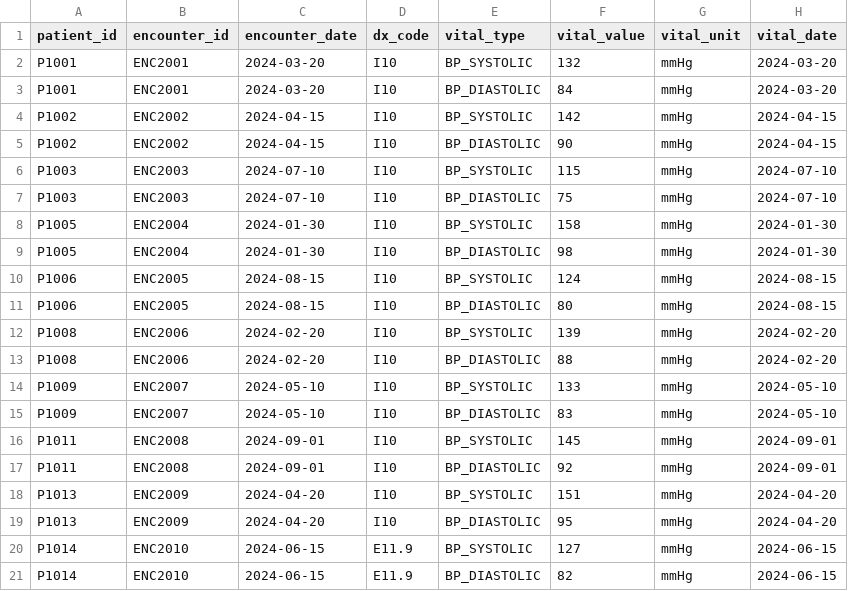
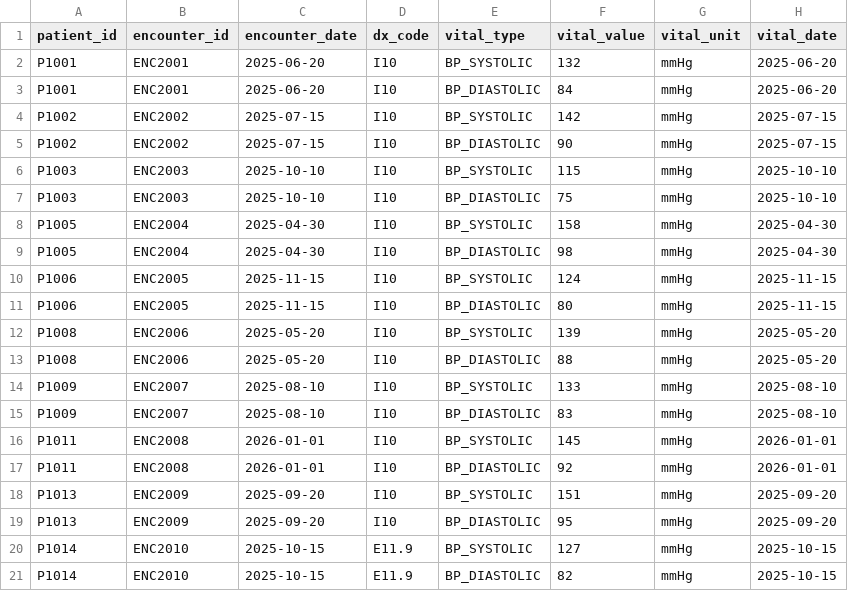
Before and after one commit to lashihollis/building_blocks, a CSV file: analytics_engineering_dbt_project/seeds/ehr_data.csv, drawn as a sheet.

```diff
--- a/analytics_engineering_dbt_project/seeds/ehr_data.csv
+++ b/analytics_engineering_dbt_project/seeds/ehr_data.csv
@@ -1,21 +1,21 @@
 patient_id,encounter_id,encounter_date,dx_code,vital_type,vital_value,vital_unit,vital_date
-P1001,ENC2001,2024-03-20,I10,BP_SYSTOLIC,132,mmHg,2024-03-20
-P1001,ENC2001,2024-03-20,I10,BP_DIASTOLIC,84,mmHg,2024-03-20
-P1002,ENC2002,2024-04-15,I10,BP_SYSTOLIC,142,mmHg,2024-04-15
-P1002,ENC2002,2024-04-15,I10,BP_DIASTOLIC,90,mmHg,2024-04-15
-P1003,ENC2003,2024-07-10,I10,BP_SYSTOLIC,115,mmHg,2024-07-10
-P1003,ENC2003,2024-07-10,I10,BP_DIASTOLIC,75,mmHg,2024-07-10
-P1005,ENC2004,2024-01-30,I10,BP_SYSTOLIC,158,mmHg,2024-01-30
-P1005,ENC2004,2024-01-30,I10,BP_DIASTOLIC,98,mmHg,2024-01-30
-P1006,ENC2005,2024-08-15,I10,BP_SYSTOLIC,124,mmHg,2024-08-15
-P1006,ENC2005,2024-08-15,I10,BP_DIASTOLIC,80,mmHg,2024-08-15
-P1008,ENC2006,2024-02-20,I10,BP_SYSTOLIC,139,mmHg,2024-02-20
-P1008,ENC2006,2024-02-20,I10,BP_DIASTOLIC,88,mmHg,2024-02-20
-P1009,ENC2007,2024-05-10,I10,BP_SYSTOLIC,133,mmHg,2024-05-10
-P1009,ENC2007,2024-05-10,I10,BP_DIASTOLIC,83,mmHg,2024-05-10
-P1011,ENC2008,2024-09-01,I10,BP_SYSTOLIC,145,mmHg,2024-09-01
-P1011,ENC2008,2024-09-01,I10,BP_DIASTOLIC,92,mmHg,2024-09-01
-P1013,ENC2009,2024-04-20,I10,BP_SYSTOLIC,151,mmHg,2024-04-20
-P1013,ENC2009,2024-04-20,I10,BP_DIASTOLIC,95,mmHg,2024-04-20
-P1014,ENC2010,2024-06-15,E11.9,BP_SYSTOLIC,127,mmHg,2024-06-15
-P1014,ENC2010,2024-06-15,E11.9,BP_DIASTOLIC,82,mmHg,2024-06-15
+P1001,ENC2001,2025-06-20,I10,BP_SYSTOLIC,132,mmHg,2025-06-20
+P1001,ENC2001,2025-06-20,I10,BP_DIASTOLIC,84,mmHg,2025-06-20
+P1002,ENC2002,2025-07-15,I10,BP_SYSTOLIC,142,mmHg,2025-07-15
+P1002,ENC2002,2025-07-15,I10,BP_DIASTOLIC,90,mmHg,2025-07-15
+P1003,ENC2003,2025-10-10,I10,BP_SYSTOLIC,115,mmHg,2025-10-10
+P1003,ENC2003,2025-10-10,I10,BP_DIASTOLIC,75,mmHg,2025-10-10
+P1005,ENC2004,2025-04-30,I10,BP_SYSTOLIC,158,mmHg,2025-04-30
+P1005,ENC2004,2025-04-30,I10,BP_DIASTOLIC,98,mmHg,2025-04-30
+P1006,ENC2005,2025-11-15,I10,BP_SYSTOLIC,124,mmHg,2025-11-15
+P1006,ENC2005,2025-11-15,I10,BP_DIASTOLIC,80,mmHg,2025-11-15
+P1008,ENC2006,2025-05-20,I10,BP_SYSTOLIC,139,mmHg,2025-05-20
+P1008,ENC2006,2025-05-20,I10,BP_DIASTOLIC,88,mmHg,2025-05-20
+P1009,ENC2007,2025-08-10,I10,BP_SYSTOLIC,133,mmHg,2025-08-10
+P1009,ENC2007,2025-08-10,I10,BP_DIASTOLIC,83,mmHg,2025-08-10
+P1011,ENC2008,2026-01-01,I10,BP_SYSTOLIC,145,mmHg,2026-01-01
+P1011,ENC2008,2026-01-01,I10,BP_DIASTOLIC,92,mmHg,2026-01-01
+P1013,ENC2009,2025-09-20,I10,BP_SYSTOLIC,151,mmHg,2025-09-20
+P1013,ENC2009,2025-09-20,I10,BP_DIASTOLIC,95,mmHg,2025-09-20
+P1014,ENC2010,2025-10-15,E11.9,BP_SYSTOLIC,127,mmHg,2025-10-15
+P1014,ENC2010,2025-10-15,E11.9,BP_DIASTOLIC,82,mmHg,2025-10-15
```
Also changed, not shown: analytics_engineering_dbt_project/seeds/patient_reported_data.csv, analytics_engineering_dbt_project/seeds/payer_data.csv, 19 other files.
